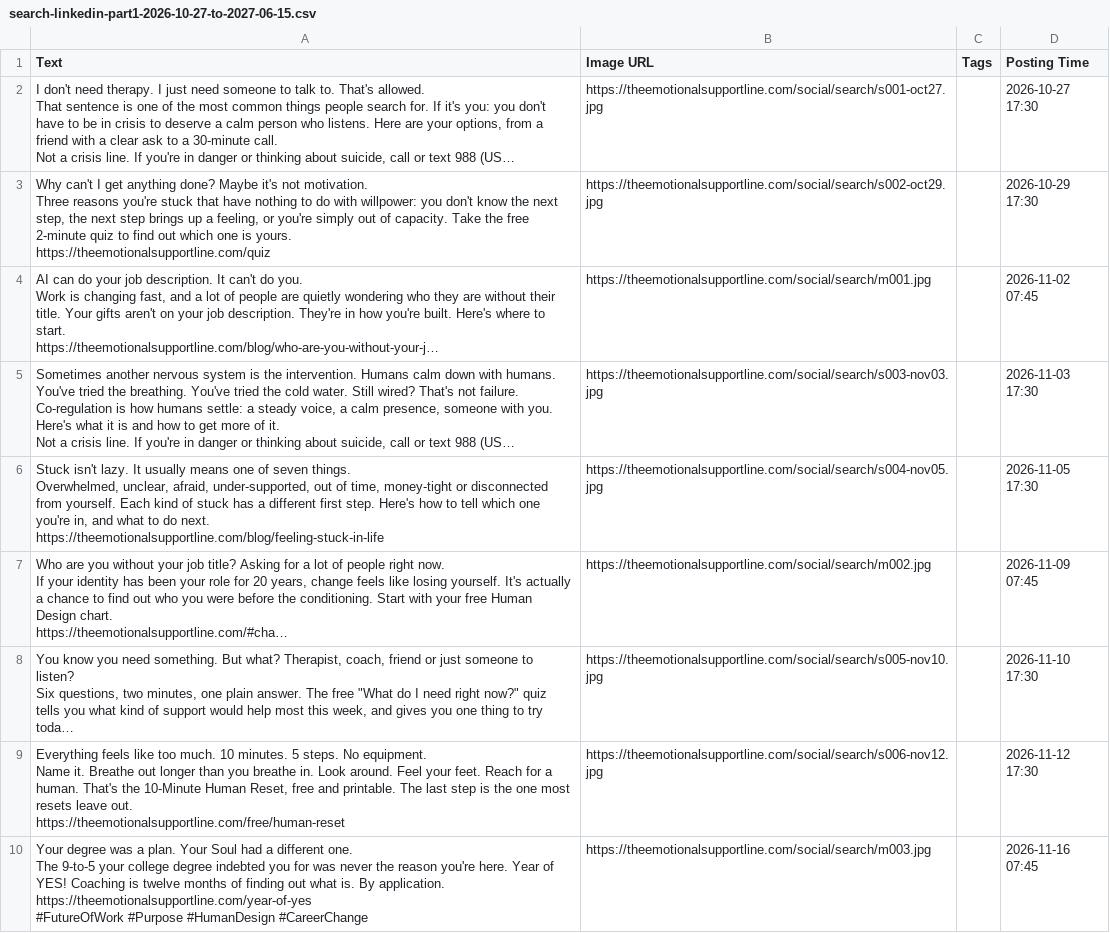
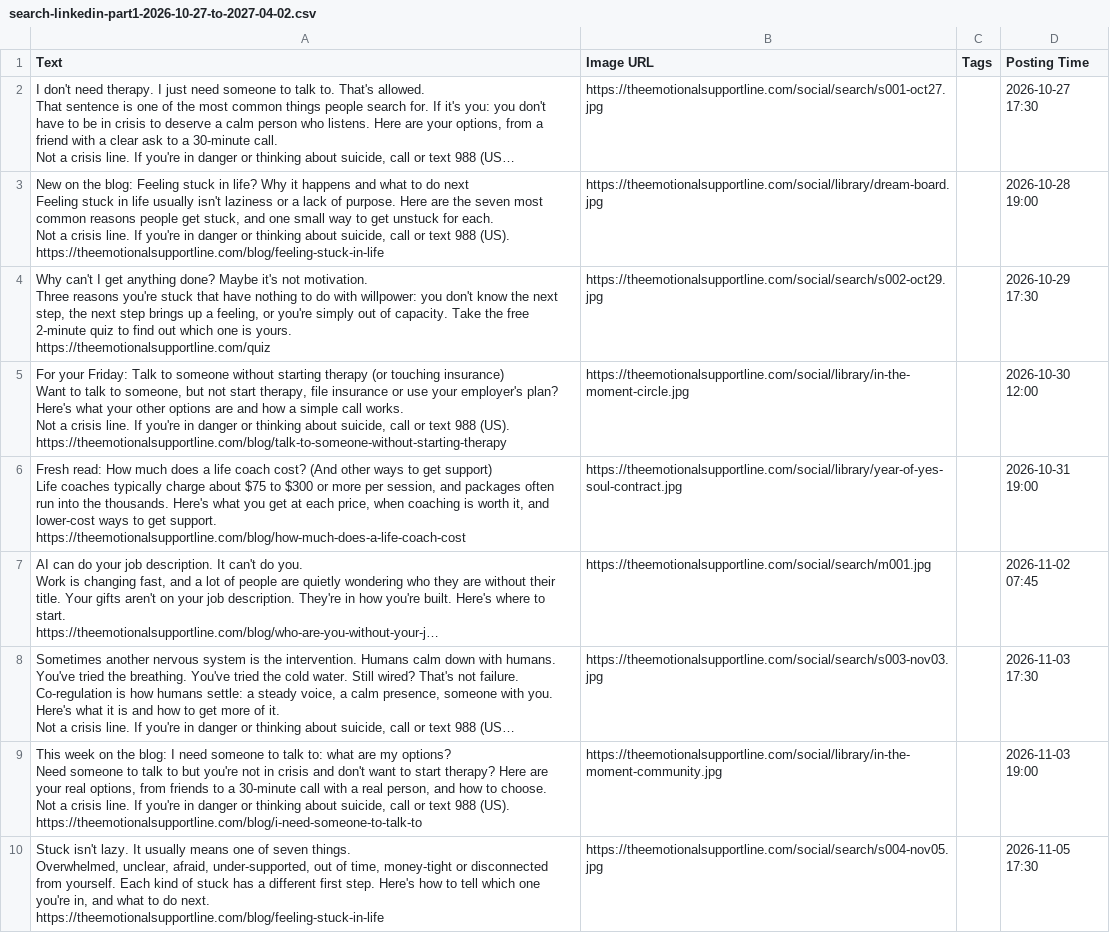
Before and after one commit to EmotionalSupportLine/esl-, a CSV file: studio/year/buffer-csv/search-linkedin-part1-2026-10-27-to-2027-04-02.csv (was studio/year/buffer-csv/search-linkedin-part1-2026-10-27-to-2027-06-15.csv), drawn as a sheet; only a part is shown; the shorter side is filled out with more unchanged rows; long unchanged cells end in …; ↵ is a line break in a cell; the diff covers the shown part only; the diff names each change by its address in the sheet, - before the commit and + after, or states it on an @@ line.

```diff
--- a/studio/year/buffer-csv/search-linkedin-part1-2026-10-27-to-2027-06-15.csv
+++ b/studio/year/buffer-csv/search-linkedin-part1-2026-10-27-to-2027-04-02.csv
+row 3: New on the blog: Feeling stuck in life? Why it happens and what to do next ↵ Feeling stuck in life usually isn't laziness or a lack of purpose. Here are the seven most common reasons people get stuck, and one small way to get unstuck for each. ↵ Not a crisis line. If you're in danger or thinking about suicide, call or text 988 (US). ↵ https://theemotionalsupportline.com/blog/feeling-stuck-in-life | https://theemotionalsupportline.com/social/library/dream-board.jpg |  | 2026-10-28 19:00
+row 5: For your Friday: Talk to someone without starting therapy (or touching insurance) ↵ Want to talk to someone, but not start therapy, file insurance or use your employer's plan? Here's what your other options are and how a simple call works. ↵ Not a crisis line. If you're in danger or thinking about suicide, call or text 988 (US). ↵ https://theemotionalsupportline.com/blog/talk-to-someone-without-starting-therapy | https://theemotionalsupportline.com/social/library/in-the-moment-circle.jpg |  | 2026-10-30 12:00
+row 6: Fresh read: How much does a life coach cost? (And other ways to get support) ↵ Life coaches typically charge about $75 to $300 or more per session, and packages often run into the thousands. Here's what you get at each price, when coaching is worth it, and lower-cost ways to get support. ↵ https://theemotionalsupportline.com/blog/how-much-does-a-life-coach-cost | https://theemotionalsupportline.com/social/library/year-of-yes-soul-contract.jpg |  | 2026-10-31 19:00
+row 9: This week on the blog: I need someone to talk to: what are my options? ↵ Need someone to talk to but you're not in crisis and don't want to start therapy? Here are your real options, from friends to a 30-minute call with a real person, and how to choose. ↵ Not a crisis line. If you're in danger or thinking about suicide, call or text 988 (US). ↵ https://theemotionalsupportline.com/blog/i-need-someone-to-talk-to | https://theemotionalsupportline.com/social/library/in-the-moment-community.jpg |  | 2026-11-03 19:00
```
Also changed, not shown: 28 added rows and 32 removed rows elsewhere in this file, studio/year/buffer-csv/search-bluesky-part1-2026-10-27-to-2027-04-02.csv, studio/year/buffer-csv/search-facebook-part1-2026-10-27-to-2027-04-02.csv, 35 other files.
